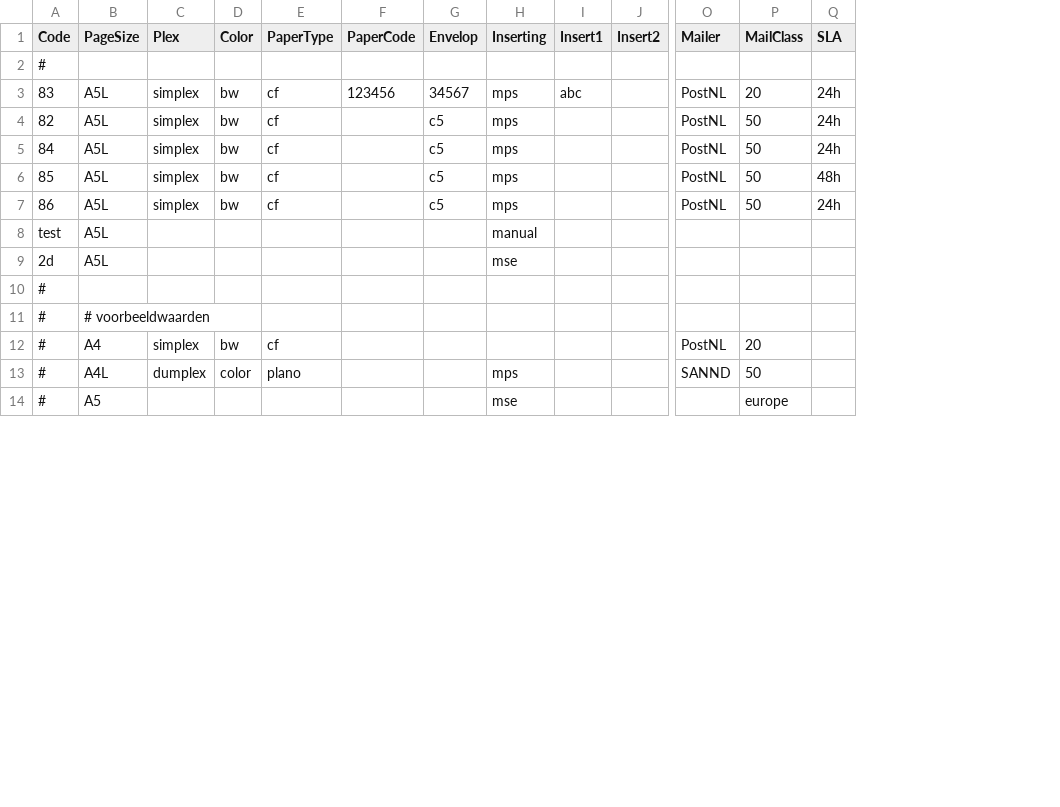
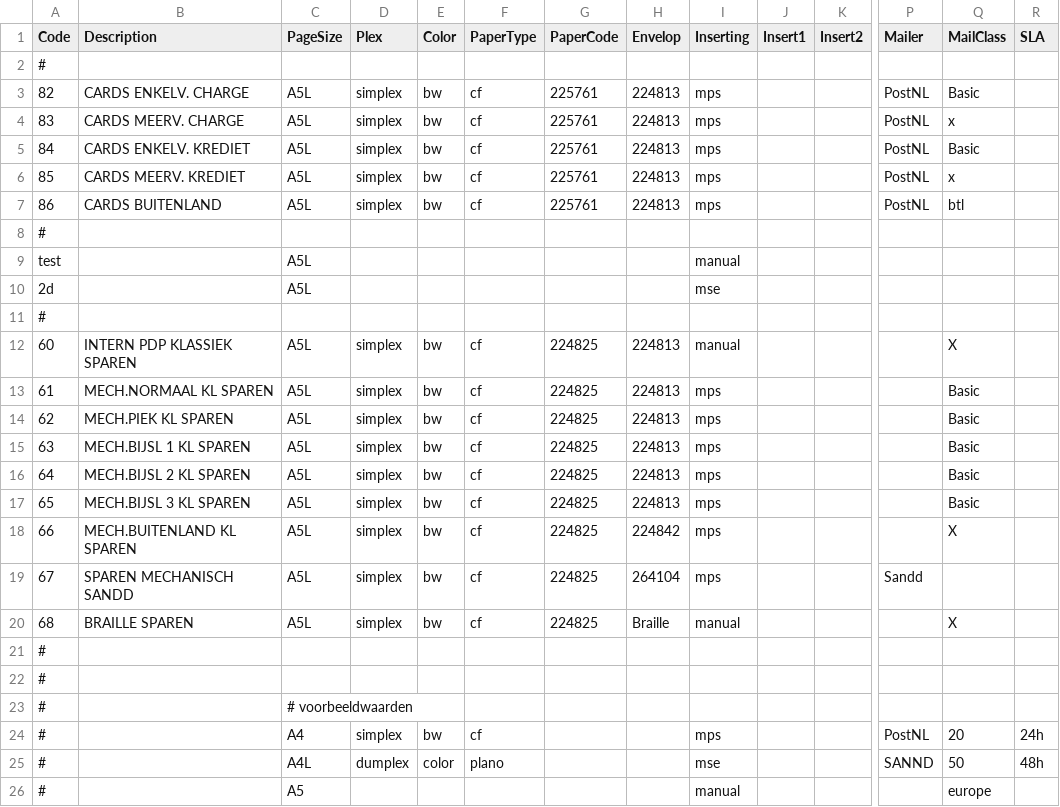
Before and after one commit to wouter-brouwer/docmgt, a CSV file: config/streaminfo.csv, drawn as a sheet; only a part is shown, gaps mark what is left out; removed rows and columns are numbered as before the commit, all else as after; rows hold the shown columns only; the diff covers the shown part only; the diff names each change by its address in the sheet, - before the commit and + after, or states it on an @@ line.

```diff
--- a/config/streaminfo.csv
+++ b/config/streaminfo.csv
+column B (Description), row 3: CARDS ENKELV. CHARGE; rows 5-7: CARDS ENKELV. KREDIET | CARDS MEERV. KREDIET | CARDS BUITENLAND
-row 3: 83 | A5L | simplex | bw | cf | 123456 | 34567 | mps | abc |  | PostNL | 20 | 24h
-G3 (PaperCode): (empty)
+G3 (PaperCode): 225761
-H3 (Envelop): c5
+H3 (Envelop): 224813
-Q3 (MailClass): 50
+Q3 (MailClass): Basic
-R3 (SLA): 24h
+R3 (SLA): (empty)
+row 4: 83 | CARDS MEERV. CHARGE | A5L | simplex | bw | cf | 225761 | 224813 | mps |  |  | PostNL | x
-G5:G7 (PaperCode): (empty)
+G5:G7 (PaperCode): 225761
-H5:H7 (Envelop): c5
+H5:H7 (Envelop): 224813
-Q5 (MailClass): 50
+Q5 (MailClass): Basic
-R5 (SLA): 24h
+R5 (SLA): (empty)
-Q6 (MailClass): 50
+Q6 (MailClass): x
-R6 (SLA): 48h
+R6 (SLA): (empty)
-Q7 (MailClass): 50
+Q7 (MailClass): btl
-R7 (SLA): 24h
+R7 (SLA): (empty)
+row 8: #
+row 12: 60 | INTERN PDP KLASSIEK SPAREN | A5L | simplex | bw | cf | 224825 | 224813 | manual |  |  |  | X
+row 13: 61 | MECH.NORMAAL KL SPAREN | A5L | simplex | bw | cf | 224825 | 224813 | mps |  |  |  | Basic
+row 14: 62 | MECH.PIEK KL SPAREN | A5L | simplex | bw | cf | 224825 | 224813 | mps |  |  |  | Basic
+row 15: 63 | MECH.BIJSL 1 KL SPAREN | A5L | simplex | bw | cf | 224825 | 224813 | mps |  |  |  | Basic
+row 16: 64 | MECH.BIJSL 2 KL SPAREN | A5L | simplex | bw | cf | 224825 | 224813 | mps |  |  |  | Basic
+row 17: 65 | MECH.BIJSL 3 KL SPAREN | A5L | simplex | bw | cf | 224825 | 224813 | mps |  |  |  | Basic
+row 18: 66 | MECH.BUITENLAND KL SPAREN | A5L | simplex | bw | cf | 224825 | 224842 | mps |  |  |  | X
+row 19: 67 | SPAREN MECHANISCH SANDD | A5L | simplex | bw | cf | 224825 | 264104 | mps |  |  | Sandd
+row 20: 68 | BRAILLE SPAREN | A5L | simplex | bw | cf | 224825 | Braille | manual |  |  |  | X
+row 21: #
+row 22: #
-I24 (Inserting): (empty)
+I24 (Inserting): mps
-R24 (SLA): (empty)
+R24 (SLA): 24h
-I25 (Inserting): mps
+I25 (Inserting): mse
-R25 (SLA): (empty)
+R25 (SLA): 48h
-I26 (Inserting): mse
+I26 (Inserting): manual
```
Also changed, not shown: 1 removed row and 1 edited cell elsewhere in this file, 15 other files.
